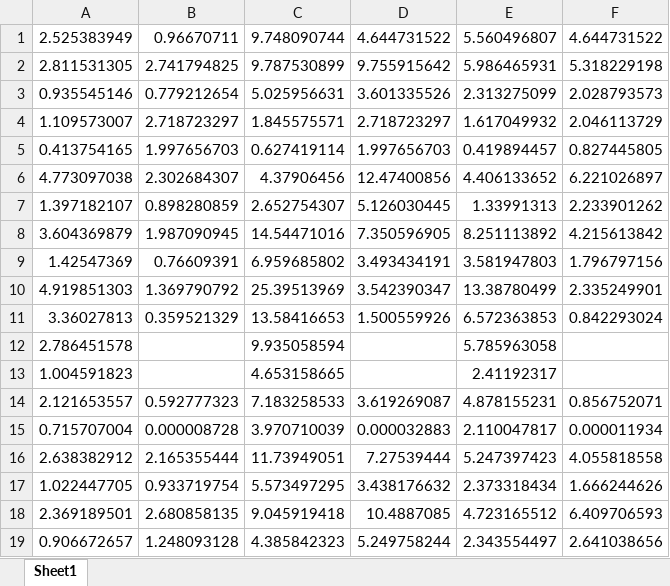
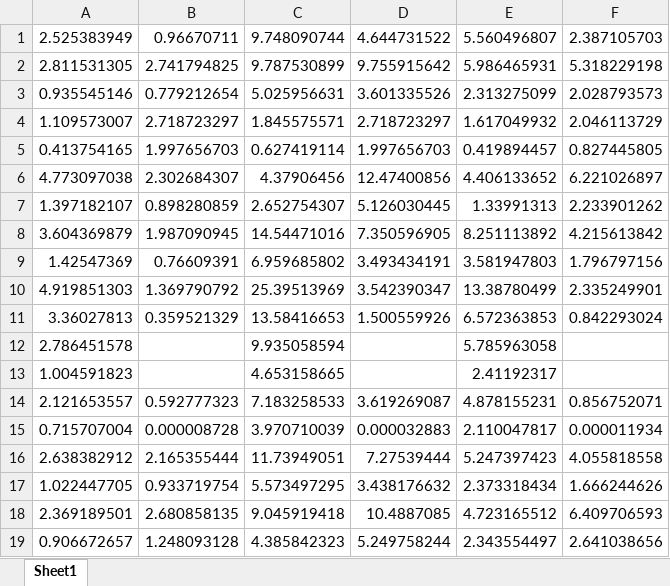
Before and after one commit to jorgelgarcia/abc-treatmenteffects-finalseason, an Excel workbook: output/allbc_sens.xlsx, sheet Sheet1, drawn as a sheet; values as stored, in another font and other column widths than the file's, no borders; the diff names each change by its address in the sheet, - before the commit and + after, or states it on an @@ line.

```diff
--- a/output/allbc_sens.xlsx (sheet Sheet1)
+++ b/output/allbc_sens.xlsx (sheet Sheet1)
-F1: 4.644731522
+F1: 2.387105703
```
Also changed, not shown: output/allirr_sens.xlsx, 1 other file.
